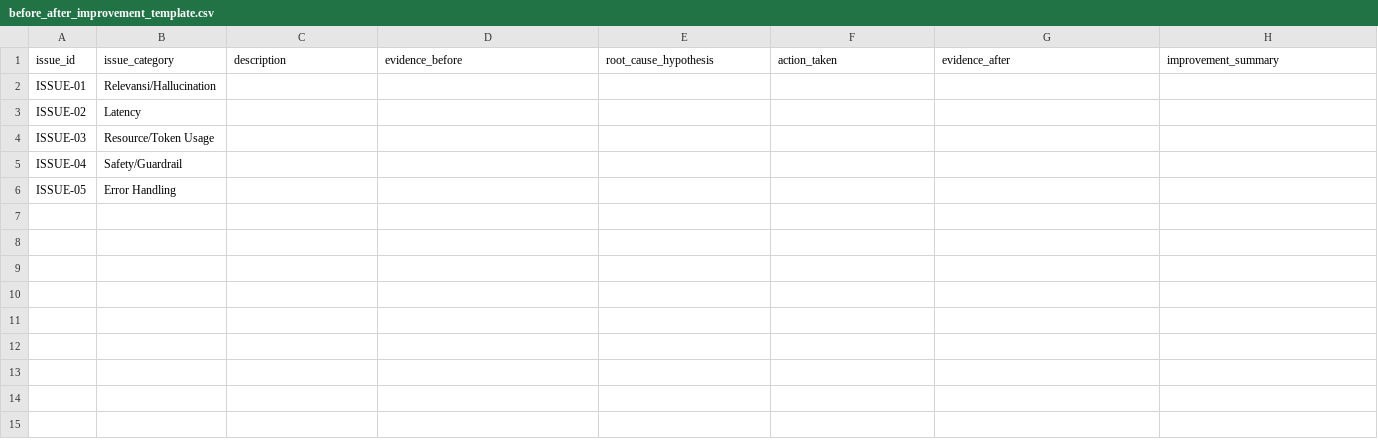
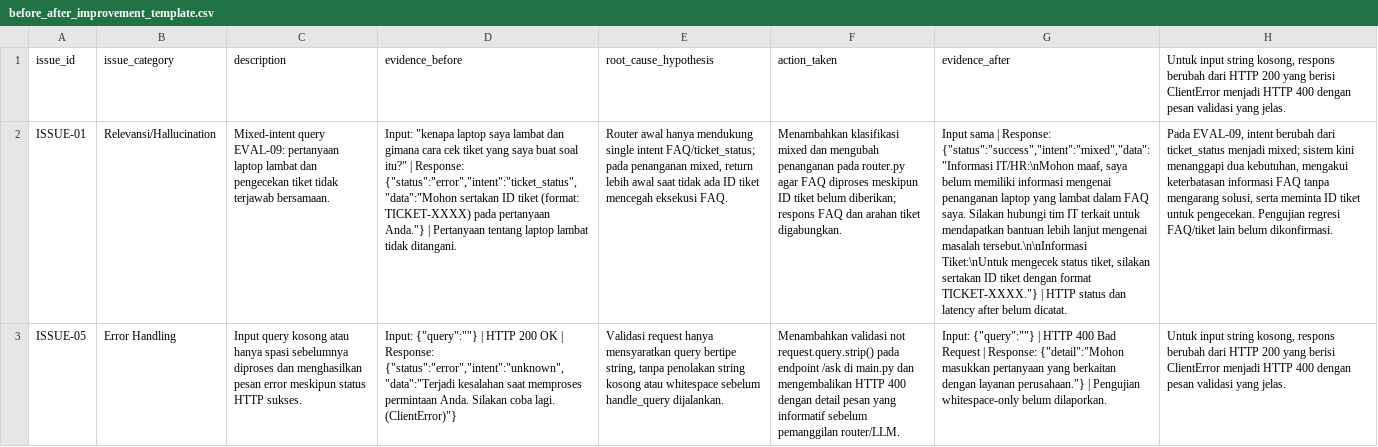
Before and after one commit to hardianjusuf/assignment-ai-system-m-hardian-jusuf-herdiansyah, a CSV file: evaluation/before_after_improvement_template.csv, drawn as a sheet; removed rows and columns are numbered as before the commit, all else as after; the diff names each change by its address in the sheet, - before the commit and + after, or states it on an @@ line.

Commit message:
update before-after evaluation results for ISSUE-01 and ISSUE-05

```diff
--- a/evaluation/before_after_improvement_template.csv
+++ b/evaluation/before_after_improvement_template.csv
-H1: improvement_summary
+H1: Untuk input string kosong, respons berubah dari HTTP 200 yang berisi ClientError menjadi HTTP 400 dengan pesan validasi yang jelas.
-C2 (description): (empty)
+C2 (description): Mixed-intent query EVAL-09: pertanyaan laptop lambat dan pengecekan tiket tidak terjawab bersamaan.
-D2 (evidence_before): (empty)
+D2 (evidence_before): Input: "kenapa laptop saya lambat dan gimana cara cek tiket yang saya buat soal itu?" | Response: {"status":"error","intent":"ticket_status","data":"Mohon sertakan ID tiket (format: TICKET-XXXX) pada pertanyaan Anda."} | Pertanyaan tentang laptop lambat tidak ditangani.
-E2 (root_cause_hypothesis): (empty)
+E2 (root_cause_hypothesis): Router awal hanya mendukung single intent FAQ/ticket_status; pada penanganan mixed, return lebih awal saat tidak ada ID tiket mencegah eksekusi FAQ.
-F2 (action_taken): (empty)
+F2 (action_taken): Menambahkan klasifikasi mixed dan mengubah penanganan pada router.py agar FAQ diproses meskipun ID tiket belum diberikan; respons FAQ dan arahan tiket digabungkan.
-G2 (evidence_after): (empty)
+G2 (evidence_after): Input sama | Response: {"status":"success","intent":"mixed","data":"Informasi IT/HR:\nMohon maaf, saya belum memiliki informasi mengenai penanganan laptop yang lambat dalam FAQ saya. Silakan hubungi tim IT terkait untuk mendapatkan bantuan lebih lanjut mengenai masalah tersebut.\n\nInformasi Tiket:\nUntuk mengecek status tiket, silakan sertakan ID tiket dengan format TICKET-XXXX."} | HTTP status dan latency after belum dicatat.
-H2: (empty)
+H2: Pada EVAL-09, intent berubah dari ticket_status menjadi mixed; sistem kini menanggapi dua kebutuhan, mengakui keterbatasan informasi FAQ tanpa mengarang solusi, serta meminta ID tiket untuk pengecekan. Pengujian regresi FAQ/tiket lain belum dikonfirmasi.
-row 3: ISSUE-02 | Latency
-row 4: ISSUE-03 | Resource/Token Usage
-row 5: ISSUE-04 | Safety/Guardrail
-C3 (description): (empty)
+C3 (description): Input query kosong atau hanya spasi sebelumnya diproses dan menghasilkan pesan error meskipun status HTTP sukses.
-D3 (evidence_before): (empty)
+D3 (evidence_before): Input: {"query":""} | HTTP 200 OK | Response: {"status":"error","intent":"unknown","data":"Terjadi kesalahan saat memproses permintaan Anda. Silakan coba lagi. (ClientError)"}
-E3 (root_cause_hypothesis): (empty)
+E3 (root_cause_hypothesis): Validasi request hanya mensyaratkan query bertipe string, tanpa penolakan string kosong atau whitespace sebelum handle_query dijalankan.
-F3 (action_taken): (empty)
+F3 (action_taken): Menambahkan validasi not request.query.strip() pada endpoint /ask di main.py dan mengembalikan HTTP 400 dengan detail pesan yang informatif sebelum pemanggilan router/LLM.
-G3 (evidence_after): (empty)
+G3 (evidence_after): Input: {"query":""} | HTTP 400 Bad Request | Response: {"detail":"Mohon masukkan pertanyaan yang berkaitan dengan layanan perusahaan."} | Pengujian whitespace-only belum dilaporkan.
-H3: (empty)
+H3: Untuk input string kosong, respons berubah dari HTTP 200 yang berisi ClientError menjadi HTTP 400 dengan pesan validasi yang jelas.
```
